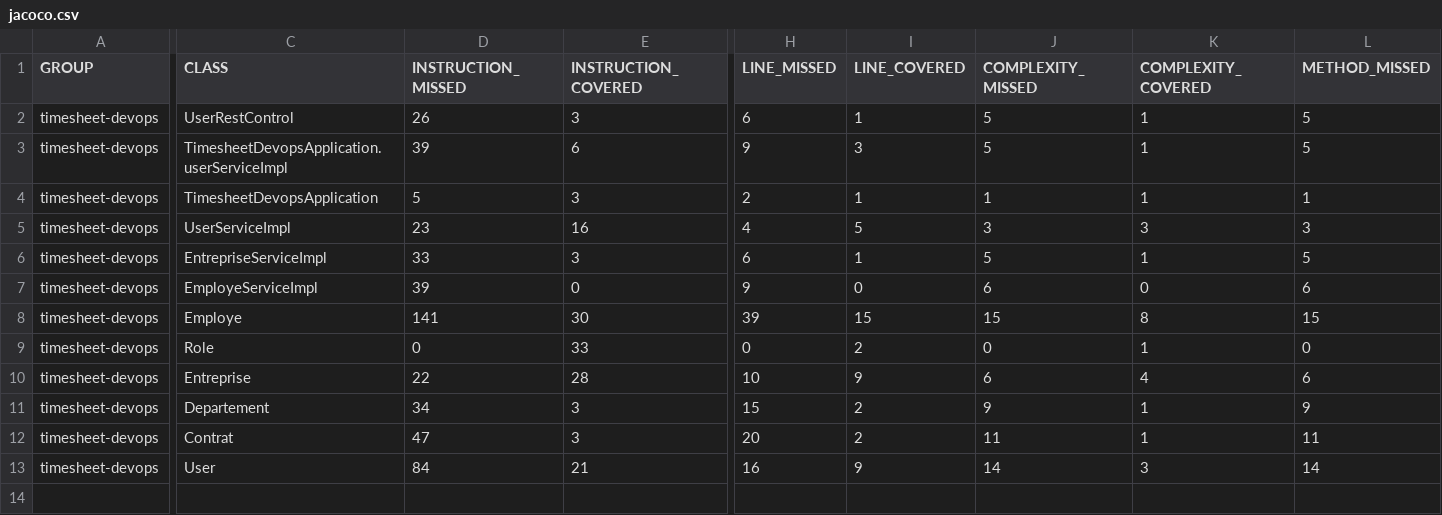
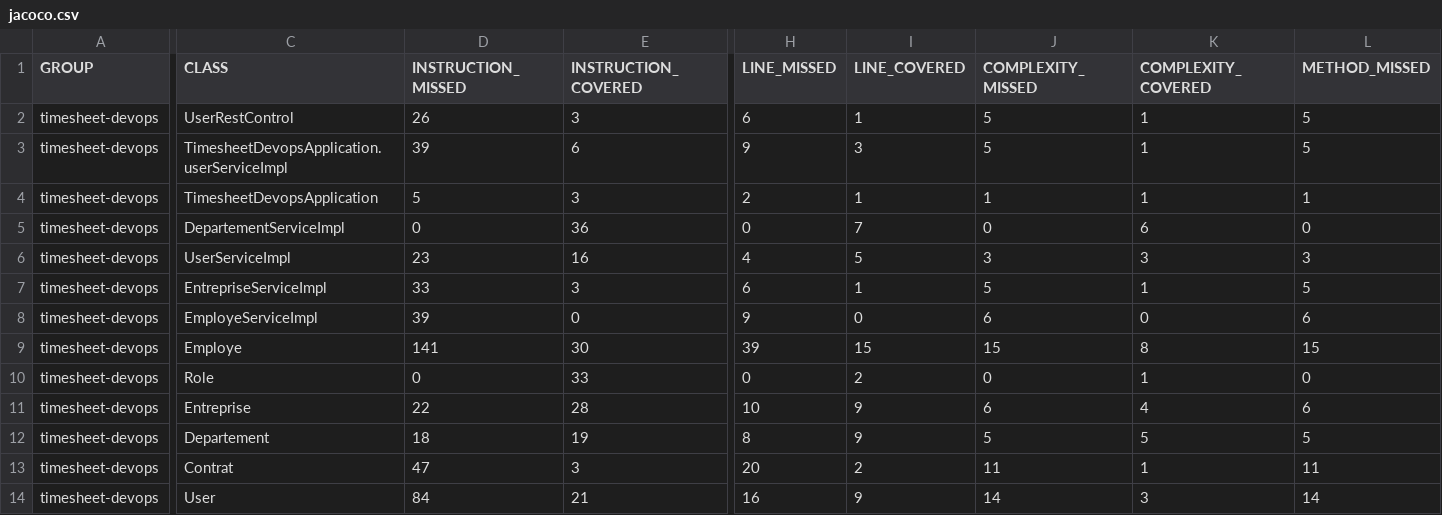
Before and after one commit to Islem54151/devops, a CSV file: target/site/jacoco/jacoco.csv, drawn as a sheet; only a part is shown, gaps mark what is left out; addresses are those after the commit; rows hold the shown columns only; the diff covers the shown part only; the diff names each change by its address in the sheet, - before the commit and + after, or states it on an @@ line.

```diff
--- a/target/site/jacoco/jacoco.csv
+++ b/target/site/jacoco/jacoco.csv
+row 5: timesheet-devops | DepartementServiceImpl | 0 | 36 | 0 | 7 | 0 | 6 | 0
-D12 (INSTRUCTION_MISSED): 34
+D12 (INSTRUCTION_MISSED): 18
-E12 (INSTRUCTION_COVERED): 3
+E12 (INSTRUCTION_COVERED): 19
-H12 (LINE_MISSED): 15
+H12 (LINE_MISSED): 8
-I12 (LINE_COVERED): 2
+I12 (LINE_COVERED): 9
-J12 (COMPLEXITY_MISSED): 9
+J12 (COMPLEXITY_MISSED): 5
-K12 (COMPLEXITY_COVERED): 1
+K12 (COMPLEXITY_COVERED): 5
-L12 (METHOD_MISSED): 9
+L12 (METHOD_MISSED): 5
```
Also changed, not shown: 1 edited cell elsewhere in this file, 30 other files.
